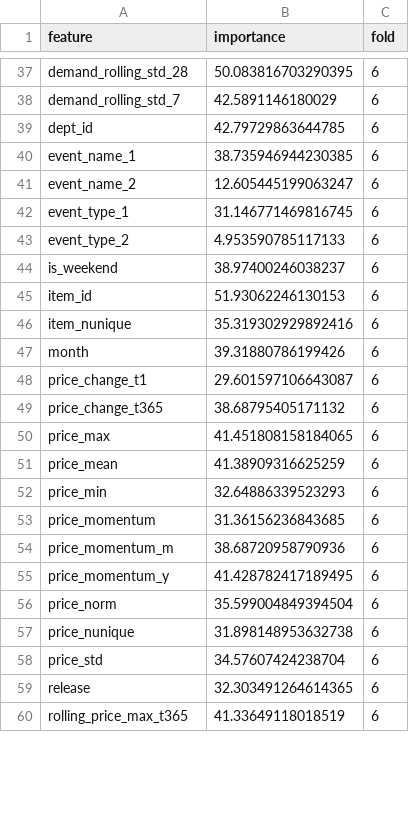
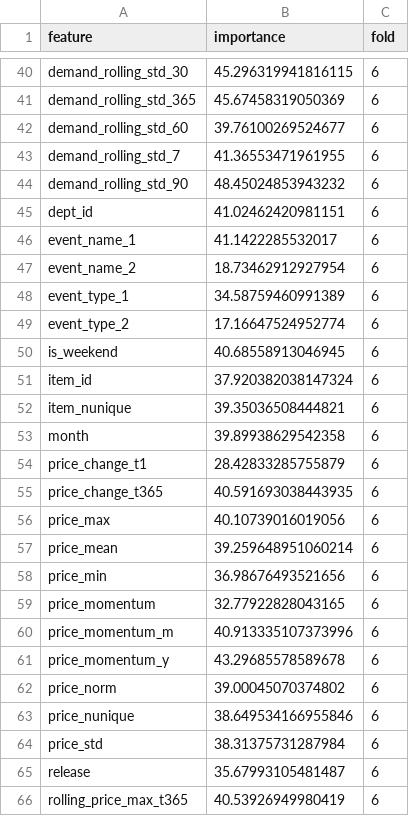
Before and after one commit to MitsuruFujiwara/M5-Forecasting-Accuracy, a CSV file: imp/feature_importance_lgbm.csv, drawn as a sheet; only a part is shown, gaps mark what is left out; addresses are those after the commit; the diff covers the shown part only; the diff names each change by its address in the sheet, - before the commit and + after, or states it on an @@ line.

```diff
--- a/imp/feature_importance_lgbm.csv
+++ b/imp/feature_importance_lgbm.csv
-A40 (feature): demand_rolling_std_28
+A40 (feature): demand_rolling_std_30
-B40 (importance): 50.083816703290395
+B40 (importance): 45.296319941816115
+row 41: demand_rolling_std_365 | 45.67458319050369 | 6
+row 42: demand_rolling_std_60 | 39.76100269524677 | 6
-B43 (importance): 42.5891146180029
+B43 (importance): 41.36553471961955
+row 44: demand_rolling_std_90 | 48.45024853943232 | 6
-B45 (importance): 42.79729863644785
+B45 (importance): 41.02462420981151
-B46 (importance): 38.735946944230385
+B46 (importance): 41.1422285532017
-B47 (importance): 12.605445199063247
+B47 (importance): 18.73462912927954
-B48 (importance): 31.146771469816745
+B48 (importance): 34.58759460991389
-B49 (importance): 4.953590785117133
+B49 (importance): 17.16647524952774
-B50 (importance): 38.97400246038237
+B50 (importance): 40.68558913046945
-B51 (importance): 51.93062246130153
+B51 (importance): 37.920382038147324
-B52 (importance): 35.319302929892416
+B52 (importance): 39.35036508444821
-B53 (importance): 39.31880786199426
+B53 (importance): 39.89938629542358
-B54 (importance): 29.601597106643087
+B54 (importance): 28.42833285755879
-B55 (importance): 38.68795405171132
+B55 (importance): 40.591693038443935
-B56 (importance): 41.451808158184065
+B56 (importance): 40.10739016019056
-B57 (importance): 41.38909316625259
+B57 (importance): 39.259648951060214
-B58 (importance): 32.64886339523293
+B58 (importance): 36.98676493521656
-B59 (importance): 31.36156236843685
+B59 (importance): 32.77922828043165
-B60 (importance): 38.68720958790936
+B60 (importance): 40.913335107373996
-B61 (importance): 41.428782417189495
+B61 (importance): 43.29685578589678
-B62 (importance): 35.599004849394504
+B62 (importance): 39.00045070374802
-B63 (importance): 31.898148953632738
+B63 (importance): 38.649534166955846
-B64 (importance): 34.57607424238704
+B64 (importance): 38.31375731287984
-B65 (importance): 32.303491264614365
+B65 (importance): 35.67993105481487
-B66 (importance): 41.33649118018519
+B66 (importance): 40.53926949980419
```
Also changed, not shown: 21 added rows, 18 removed rows and 39 edited cells elsewhere in this file, 1 other file.
